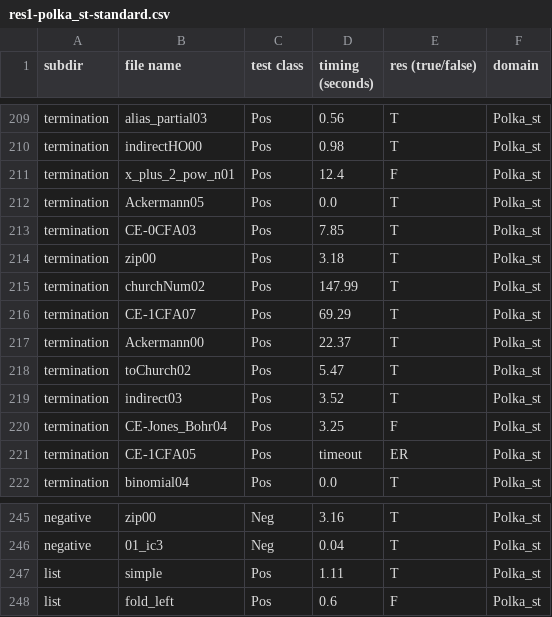
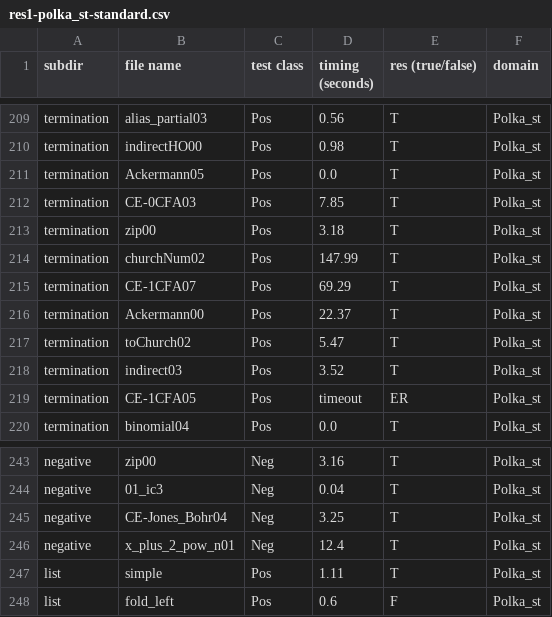
Before and after one commit to nyu-acsys/drift, a CSV file: result/1-sensitive/unv/res1-polka_st-standard.csv, drawn as a sheet; only a part is shown, gaps mark what is left out.

```diff
--- a/result/1-sensitive/unv/res1-polka_st-standard.csv
+++ b/result/1-sensitive/unv/res1-polka_st-standard.csv
@@ -210,3 +210,2 @@ termination,alias_partial03,Pos,0.56,T,Polka_st
 termination,indirectHO00,Pos,0.98,T,Polka_st
-termination,x_plus_2_pow_n01,Pos,12.4,F,Polka_st
 termination,Ackermann05,Pos,0.0,T,Polka_st
@@ -219,3 +218,2 @@ termination,toChurch02,Pos,5.47,T,Polka_st
 termination,indirect03,Pos,3.52,T,Polka_st
-termination,CE-Jones_Bohr04,Pos,3.25,F,Polka_st
 termination,CE-1CFA05,Pos,timeout,ER,Polka_st
@@ -246,2 +244,4 @@ negative,zip00,Neg,3.16,T,Polka_st
 negative,01_ic3,Neg,0.04,T,Polka_st
+negative,CE-Jones_Bohr04,Neg,3.25,T,Polka_st
+negative,x_plus_2_pow_n01,Neg,12.4,T,Polka_st
 list,simple,Pos,1.11,T,Polka_st
```
Also changed, not shown: result/1-sensitive/unv/res1-oct-standard.csv, result/1-sensitive/unv/res1-oct-thowid.csv, 20 other files.
